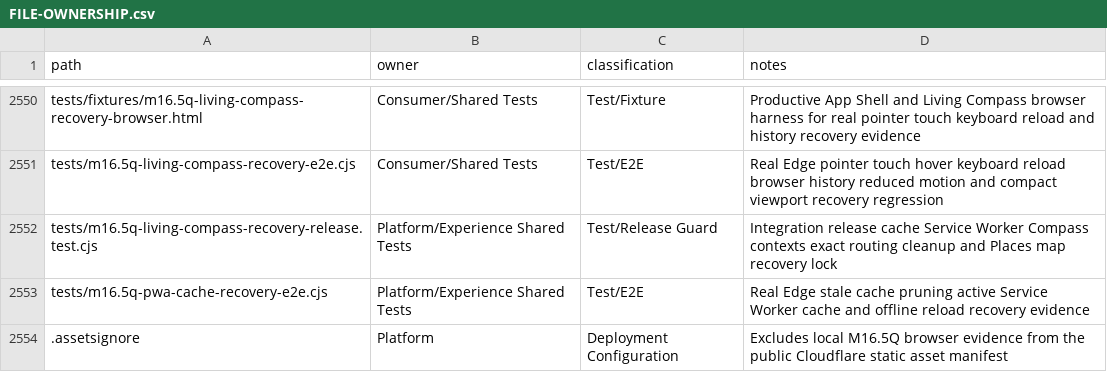
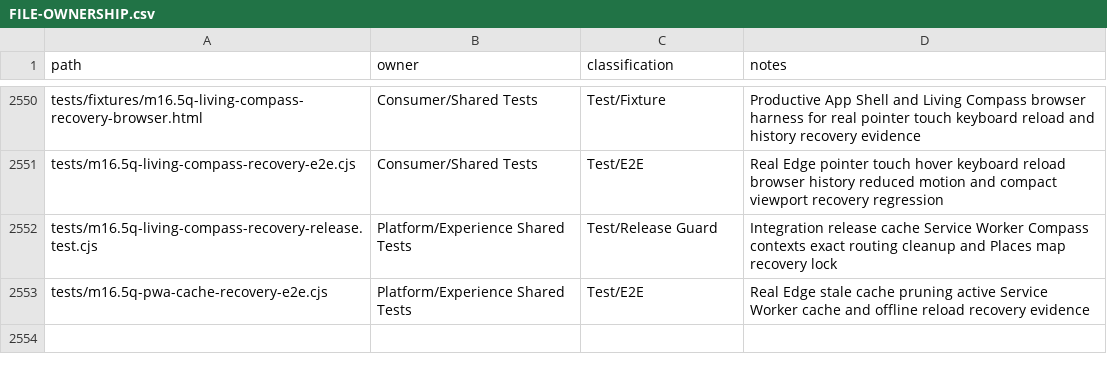
Before and after one commit to fklaas/luvia, a CSV file: docs/modularization/FILE-OWNERSHIP.csv, drawn as a sheet; only a part is shown, gaps mark what is left out; the diff names each change by its address in the sheet, - before the commit and + after, or states it on an @@ line.

Commit message:
fix(integration): restore canonical asset manifest

```diff
--- a/docs/modularization/FILE-OWNERSHIP.csv
+++ b/docs/modularization/FILE-OWNERSHIP.csv
-row 2554: .assetsignore | Platform | Deployment Configuration | Excludes local M16.5Q browser evidence from the public Cloudflare static asset manifest
```
Also changed, not shown: 3 other files.
